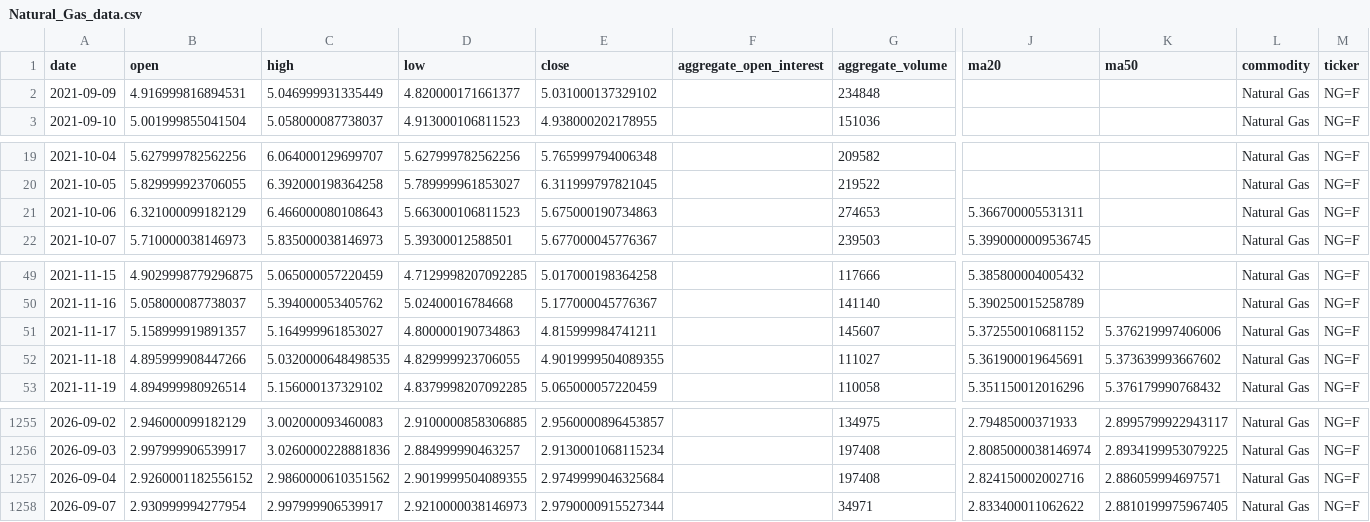
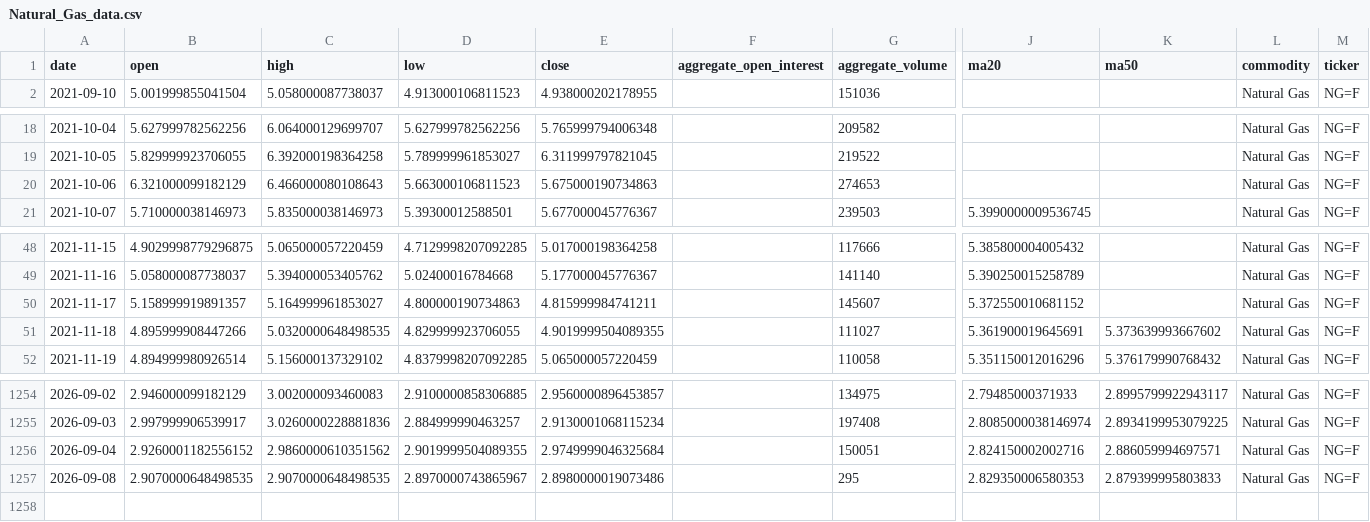
Before and after one commit to jjch1986/price-chart-site, a CSV file: data/Natural_Gas_data.csv, drawn as a sheet; only a part is shown, gaps mark what is left out; removed rows and columns are numbered as before the commit, all else as after; rows hold the shown columns only; the diff names each change by its address in the sheet, - before the commit and + after, or states it on an @@ line.

```diff
--- a/data/Natural_Gas_data.csv
+++ b/data/Natural_Gas_data.csv
-row 2: 2021-09-09 | 4.916999816894531 | 5.046999931335449 | 4.820000171661377 | 5.031000137329102 |  | 234848 |  |  | Natural Gas | NG=F
-J20 (ma20): 5.366700005531311
+J20 (ma20): (empty)
-K50 (ma50): 5.376219997406006
+K50 (ma50): (empty)
-G1256 (aggregate_volume): 197408
+G1256 (aggregate_volume): 150051
-row 1258: 2026-09-07 | 2.930999994277954 | 2.997999906539917 | 2.9210000038146973 | 2.9790000915527344 |  | 34971 | 2.833400011062622 | 2.8810199975967405 | Natural Gas | NG=F
+row 1257: 2026-09-08 | 2.9070000648498535 | 2.9070000648498535 | 2.8970000743865967 | 2.8980000019073486 |  | 295 | 2.829350006580353 | 2.879399995803833 | Natural Gas | NG=F
```
Also changed, not shown: data/Aluminum_data.csv, data/Brent_data.csv, 21 other files.
